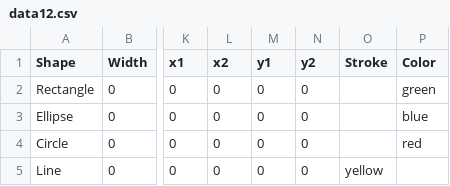
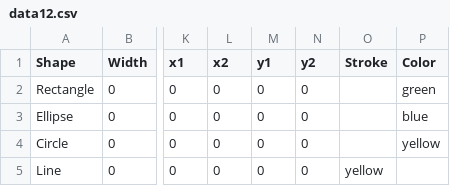
Before and after one commit to ayushiiamin/csvfileimp, a CSV file: data12.csv, drawn as a sheet; only a part is shown, gaps mark what is left out; the diff names each change by its address in the sheet, - before the commit and + after, or states it on an @@ line.

Commit message:
Update data12.csv

```diff
--- a/data12.csv
+++ b/data12.csv
-P4 (Color): red
+P4 (Color): yellow
```
